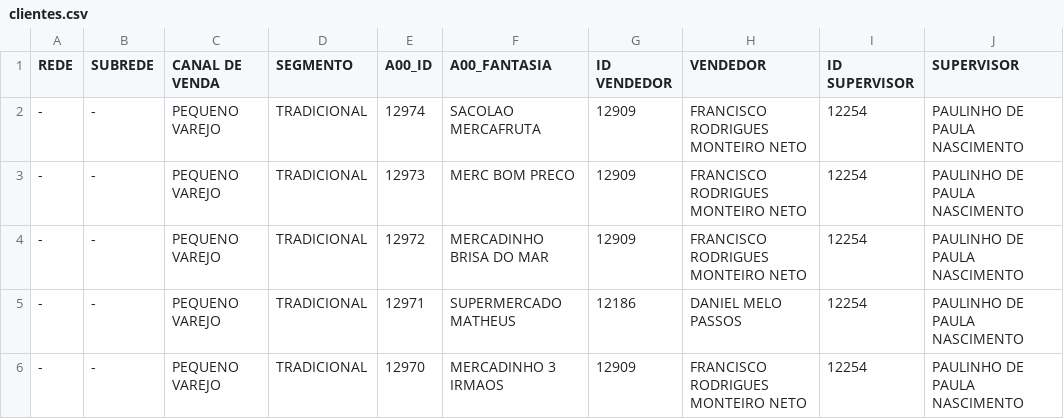
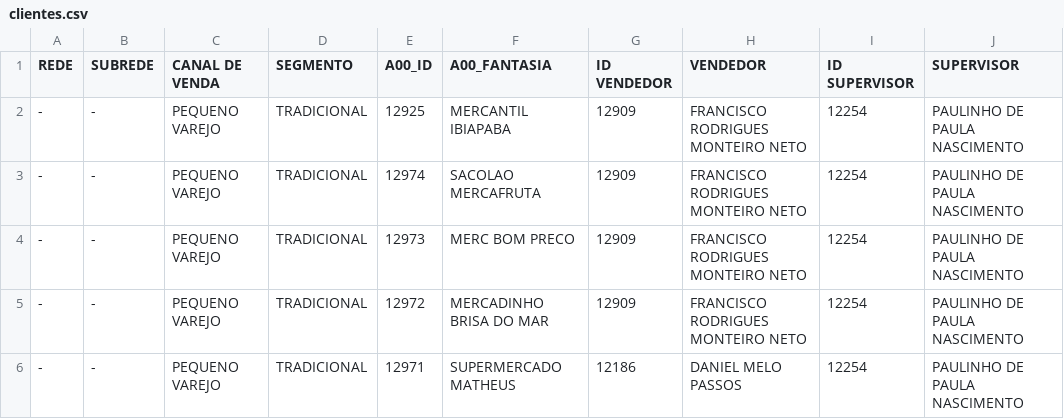
Before and after one commit to ValeMilk/App-pre-os, a CSV file: frontend/public/clientes.csv, drawn as a sheet; only a part is shown; the shorter side is filled out with more unchanged rows.

Commit message:
clientes monteiro

```diff
--- a/frontend/public/clientes.csv
+++ b/frontend/public/clientes.csv
@@ -1,2 +1,3 @@
 REDE;SUBREDE;CANAL DE VENDA;SEGMENTO;A00_ID;A00_FANTASIA;ID VENDEDOR;VENDEDOR;ID SUPERVISOR;SUPERVISOR
+-;-;PEQUENO VAREJO;TRADICIONAL;12925;MERCANTIL IBIAPABA;12909;FRANCISCO RODRIGUES MONTEIRO NETO;12254;PAULINHO DE PAULA NASCIMENTO
 -;-;PEQUENO VAREJO;TRADICIONAL;12974;SACOLAO MERCAFRUTA;12909;FRANCISCO RODRIGUES MONTEIRO NETO;12254;PAULINHO DE PAULA NASCIMENTO
```
